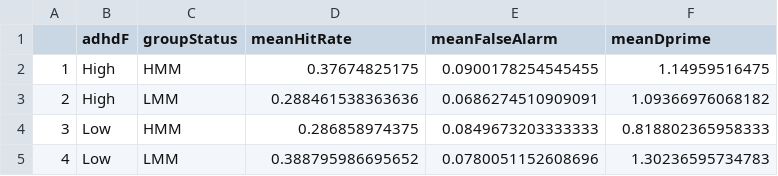
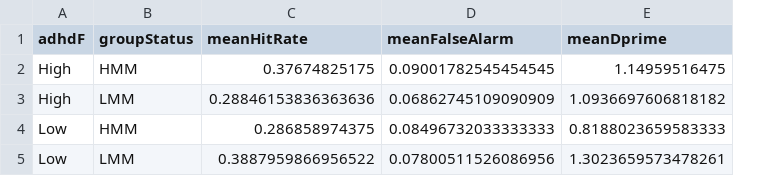
Before and after one commit to cu-psych-computing/cu-psych-comp-tutorial, a CSV file: public/tutorials/r-core/3-datamanipulation/myDescriptives.csv, drawn as a sheet; removed rows and columns are numbered as before the commit, all else as after; the diff names each change by its address in the sheet, - before the commit and + after, or states it on an @@ line.

Commit message:
Minor formatting tweaks to Data Manipulation and Modeling

```diff
--- a/public/tutorials/r-core/3-datamanipulation/myDescriptives.csv
+++ b/public/tutorials/r-core/3-datamanipulation/myDescriptives.csv
-column A, row 2: 1; row 4: 3
-D2 (meanFalseAlarm): 0.0900178254545455
+D2 (meanFalseAlarm): 0.09001782545454545
-row 3: 2 | High | LMM | 0.288461538363636 | 0.0686274510909091 | 1.09366976068182
+row 3: High | LMM | 0.28846153836363636 | 0.06862745109090909 | 1.0936697606818182
-D4 (meanFalseAlarm): 0.0849673203333333
+D4 (meanFalseAlarm): 0.08496732033333333
-E4 (meanDprime): 0.818802365958333
+E4 (meanDprime): 0.8188023659583333
-row 5: 4 | Low | LMM | 0.388795986695652 | 0.0780051152608696 | 1.30236595734783
+row 5: Low | LMM | 0.3887959866956522 | 0.07800511526086956 | 1.3023659573478261
```
Also changed, not shown: 12 other files.
